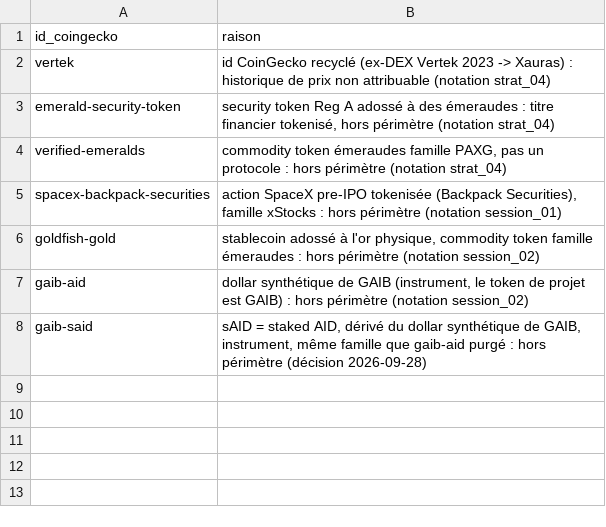
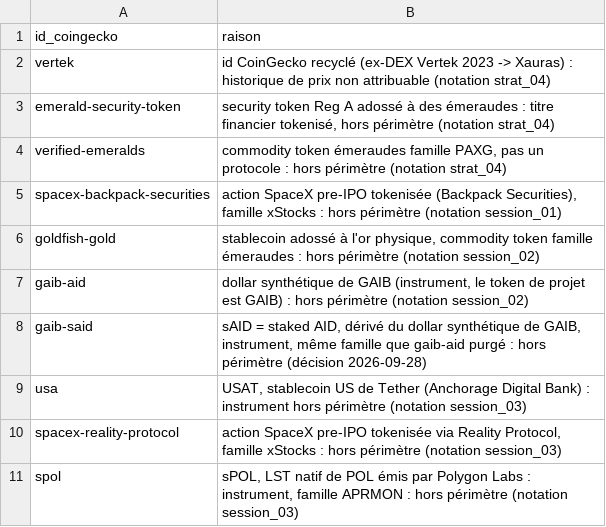
Before and after one commit to Kolkane/CryptoStonk, a CSV file: backtest/exclusions.csv, drawn as a sheet; the diff names each change by its address in the sheet, - before the commit and + after, or states it on an @@ line.

```diff
--- a/backtest/exclusions.csv
+++ b/backtest/exclusions.csv
+row 9: usa | USAT, stablecoin US de Tether (Anchorage Digital Bank) : instrument hors périmètre (notation session_03)
+row 10: spacex-reality-protocol | action SpaceX pre-IPO tokenisée via Reality Protocol, famille xStocks : hors périmètre (notation session_03)
+row 11: spol | sPOL, LST natif de POL émis par Polygon Labs : instrument, famille APRMON : hors périmètre (notation session_03)
```
Also changed, not shown: backtest/echantillon.csv, backtest/overrides_tge.csv, 3 other files.
